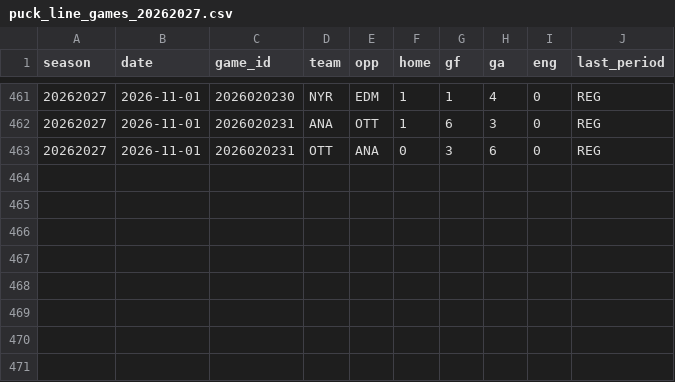
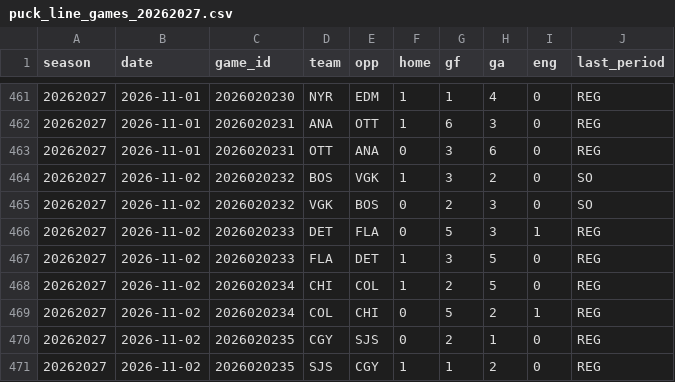
Before and after one commit to expertpicks3223/expertpicks-lab, a CSV file: data/nhl/puck_line_games_20262027.csv, drawn as a sheet; only a part is shown, gaps mark what is left out.

```diff
--- a/data/nhl/puck_line_games_20262027.csv
+++ b/data/nhl/puck_line_games_20262027.csv
@@ -463 +463,9 @@ season,date,game_id,team,opp,home,gf,ga,eng,last_period
 20262027,2026-11-01,2026020231,OTT,ANA,0,3,6,0,REG
+20262027,2026-11-02,2026020232,BOS,VGK,1,3,2,0,SO
+20262027,2026-11-02,2026020232,VGK,BOS,0,2,3,0,SO
+20262027,2026-11-02,2026020233,DET,FLA,0,5,3,1,REG
+20262027,2026-11-02,2026020233,FLA,DET,1,3,5,0,REG
+20262027,2026-11-02,2026020234,CHI,COL,1,2,5,0,REG
+20262027,2026-11-02,2026020234,COL,CHI,0,5,2,1,REG
+20262027,2026-11-02,2026020235,CGY,SJS,0,2,1,0,REG
+20262027,2026-11-02,2026020235,SJS,CGY,1,1,2,0,REG
```
Also changed, not shown: site/nhl/puck-line/data.csv, site/nhl/puck-line/paste-current.tsv, 2 other files.
